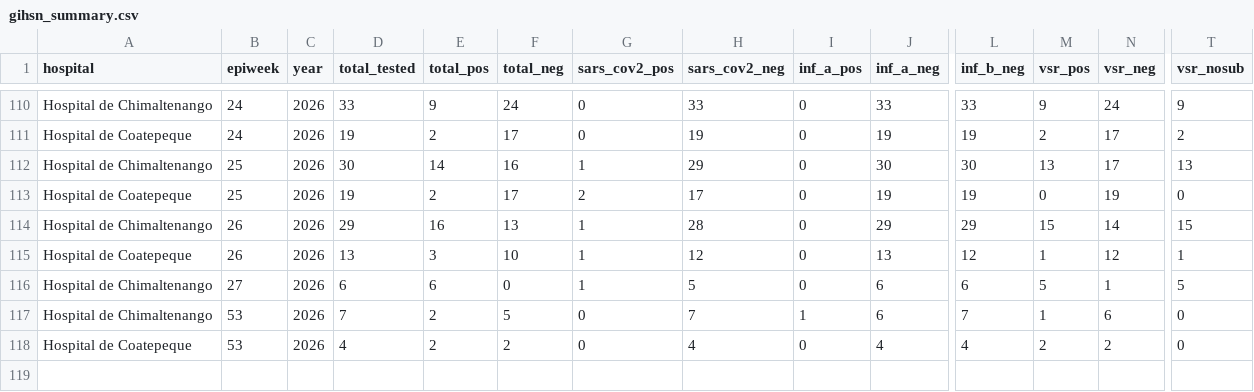
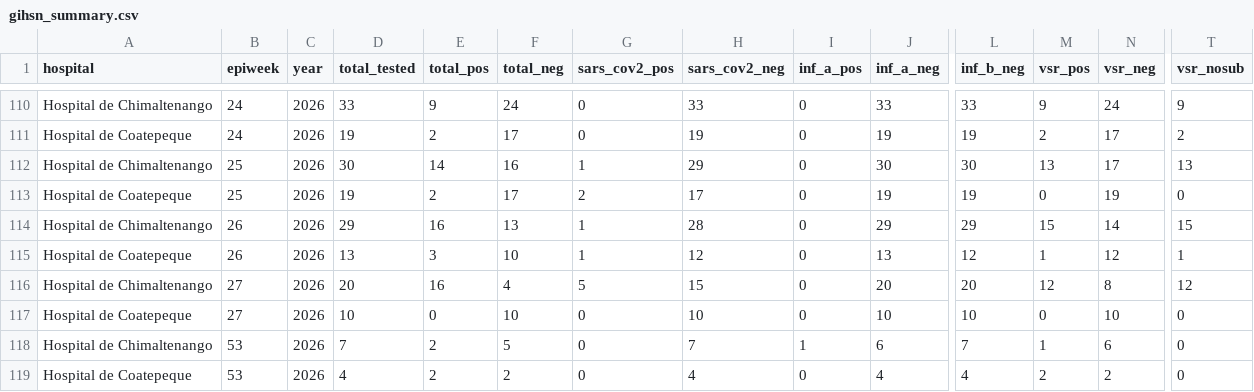
Before and after one commit to funsaludinvestigacion/enfermedades_infecciosas, a CSV file: docs/gihsn_summary.csv, drawn as a sheet; only a part is shown, gaps mark what is left out; rows hold the shown columns only; the diff names each change by its address in the sheet, - before the commit and + after, or states it on an @@ line.

```diff
--- a/docs/gihsn_summary.csv
+++ b/docs/gihsn_summary.csv
-D116 (total_tested): 6
+D116 (total_tested): 20
-E116 (total_pos): 6
+E116 (total_pos): 16
-F116 (total_neg): 0
+F116 (total_neg): 4
-G116 (sars_cov2_pos): 1
+G116 (sars_cov2_pos): 5
-H116 (sars_cov2_neg): 5
+H116 (sars_cov2_neg): 15
-J116 (inf_a_neg): 6
+J116 (inf_a_neg): 20
-L116 (inf_b_neg): 6
+L116 (inf_b_neg): 20
-M116 (vsr_pos): 5
+M116 (vsr_pos): 12
-N116 (vsr_neg): 1
+N116 (vsr_neg): 8
-T116 (vsr_nosub): 5
+T116 (vsr_nosub): 12
+row 117: Hospital de Coatepeque | 27 | 2026 | 10 | 0 | 10 | 0 | 10 | 0 | 10 | 10 | 0 | 10 | 0
```
Also changed, not shown: docs/vigicasa_summary.csv, docs/vigifinca_summary.csv.
